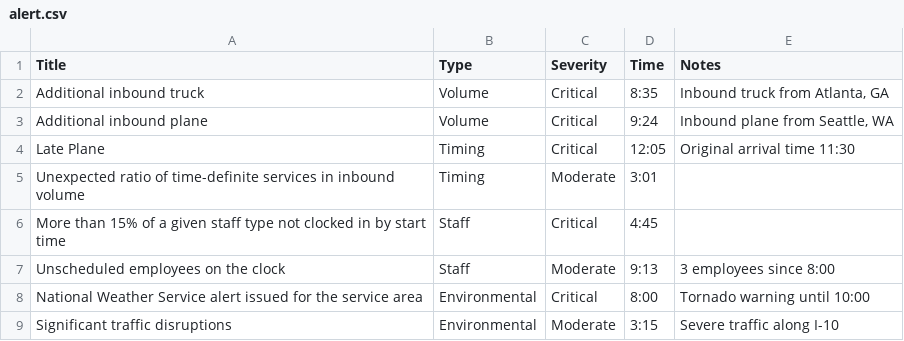
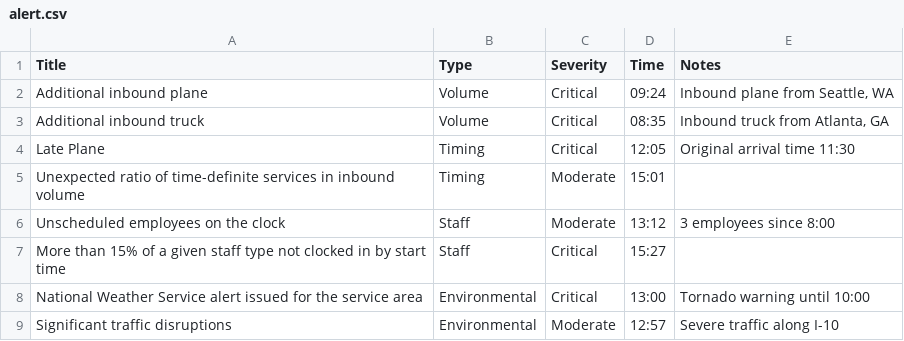
Before and after one commit to wak49/HCI-Alert-Dash, a CSV file: alert.csv, drawn as a sheet.

```diff
--- a/alert.csv
+++ b/alert.csv
@@ -1,9 +1,9 @@
 Title,Type,Severity,Time,Notes
-Additional inbound truck,Volume,Critical,8:35,"Inbound truck from Atlanta, GA"
-Additional inbound plane,Volume,Critical,9:24,"Inbound plane from Seattle, WA"
+Additional inbound plane,Volume,Critical,09:24,"Inbound plane from Seattle, WA"
+Additional inbound truck,Volume,Critical,08:35,"Inbound truck from Atlanta, GA"
 Late Plane,Timing,Critical,12:05,Original arrival time 11:30
-Unexpected ratio of time-definite services in inbound volume,Timing,Moderate,3:01,
-More than 15% of a given staff type not clocked in by start time,Staff,Critical,4:45,
-Unscheduled employees on the clock,Staff,Moderate,9:13,3 employees since 8:00
-National Weather Service alert issued for the service area,Environmental,Critical,8:00,Tornado warning until 10:00
-Significant traffic disruptions,Environmental,Moderate,3:15,Severe traffic along I-10
+Unexpected ratio of time-definite services in inbound volume,Timing,Moderate,15:01,
+Unscheduled employees on the clock,Staff,Moderate,13:12,3 employees since 8:00
+More than 15% of a given staff type not clocked in by start time,Staff,Critical,15:27,
+National Weather Service alert issued for the service area,Environmental,Critical,13:00,Tornado warning until 10:00
+Significant traffic disruptions,Environmental,Moderate,12:57,Severe traffic along I-10
```
Also changed, not shown: 2 other files.
